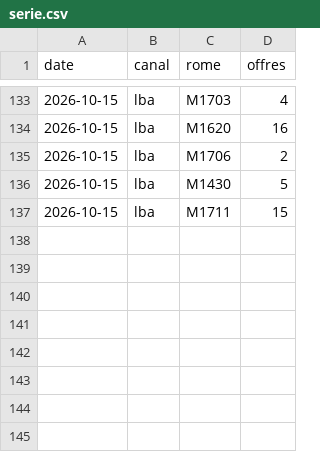
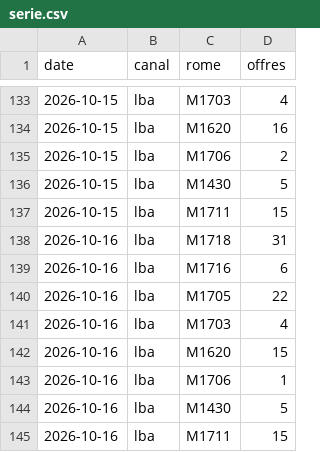
Before and after one commit to Ninon-iaeclf/metier, a CSV file: data/canaux/serie.csv, drawn as a sheet; only a part is shown, gaps mark what is left out.

```diff
--- a/data/canaux/serie.csv
+++ b/data/canaux/serie.csv
@@ -137 +137,9 @@ date,canal,rome,offres
 2026-10-15,lba,M1711,15
+2026-10-16,lba,M1718,31
+2026-10-16,lba,M1716,6
+2026-10-16,lba,M1705,22
+2026-10-16,lba,M1703,4
+2026-10-16,lba,M1620,15
+2026-10-16,lba,M1706,1
+2026-10-16,lba,M1430,5
+2026-10-16,lba,M1711,15
```
Also changed, not shown: 2 other files.
